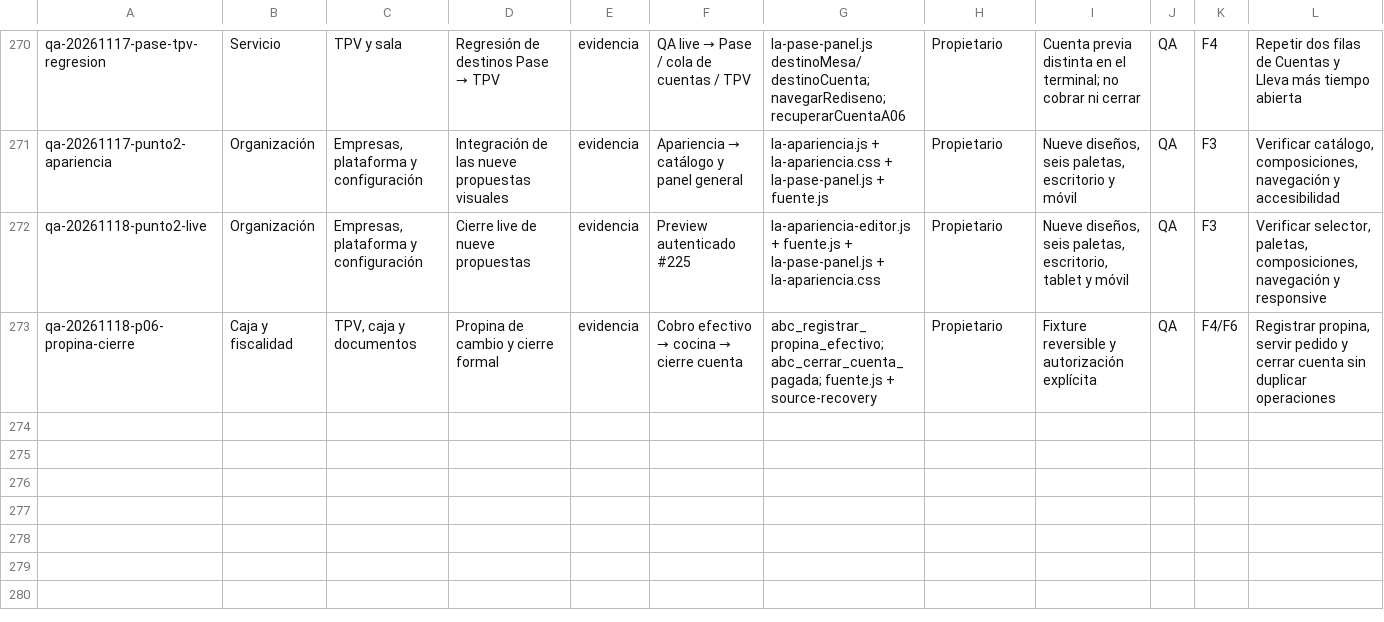
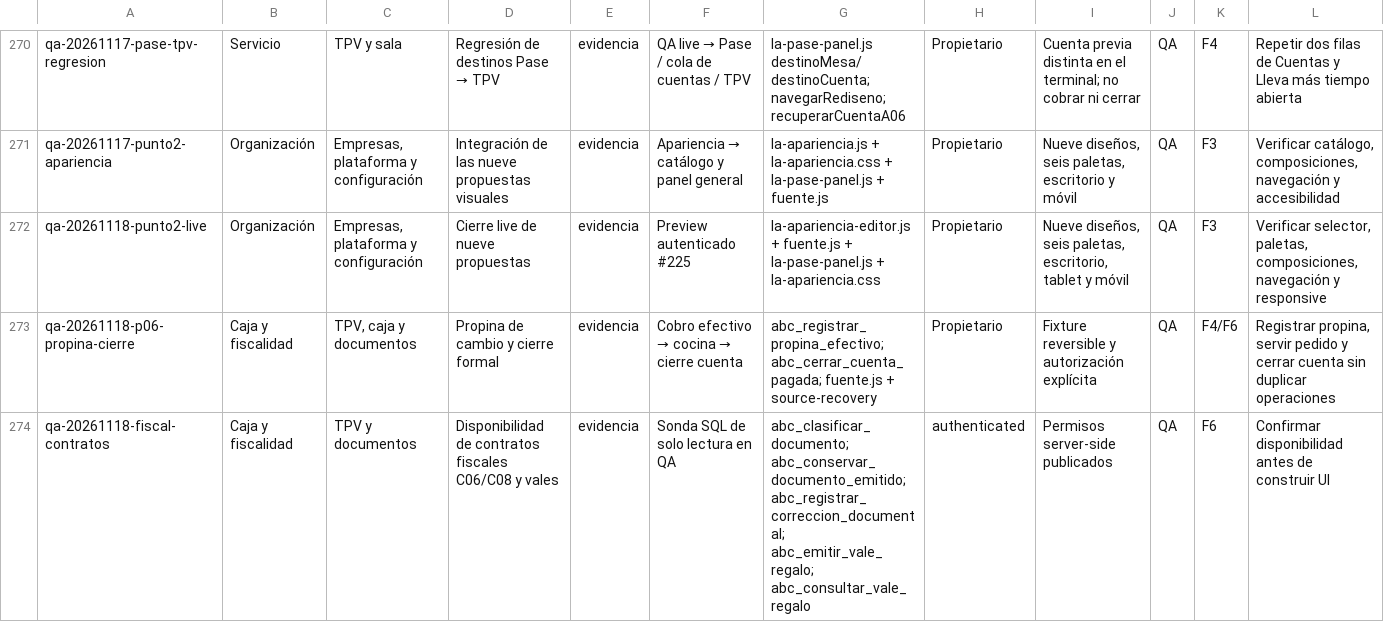
Before and after one commit to Plopezm1990/Almacen, a CSV file: docs/rediseno/MATRIZ-IMPLANTACION-QA.csv, drawn as a sheet; only a part is shown, gaps mark what is left out; rows hold the shown columns only; the diff names each change by its address in the sheet, - before the commit and + after, or states it on an @@ line.

```diff
--- a/docs/rediseno/MATRIZ-IMPLANTACION-QA.csv
+++ b/docs/rediseno/MATRIZ-IMPLANTACION-QA.csv
+row 274: qa-20261118-fiscal-contratos | Caja y fiscalidad | TPV y documentos | Disponibilidad de contratos fiscales C06/C08 y vales | evidencia | Sonda SQL de solo lectura en QA | abc_clasificar_documento; abc_conservar_documento_emitido; abc_registrar_correccion_documental; abc_emitir_vale_regalo; abc_consultar_vale_regalo | authenticated | Permisos server-side publicados | QA | F6 | Confirmar disponibilidad antes de construir UI
```
